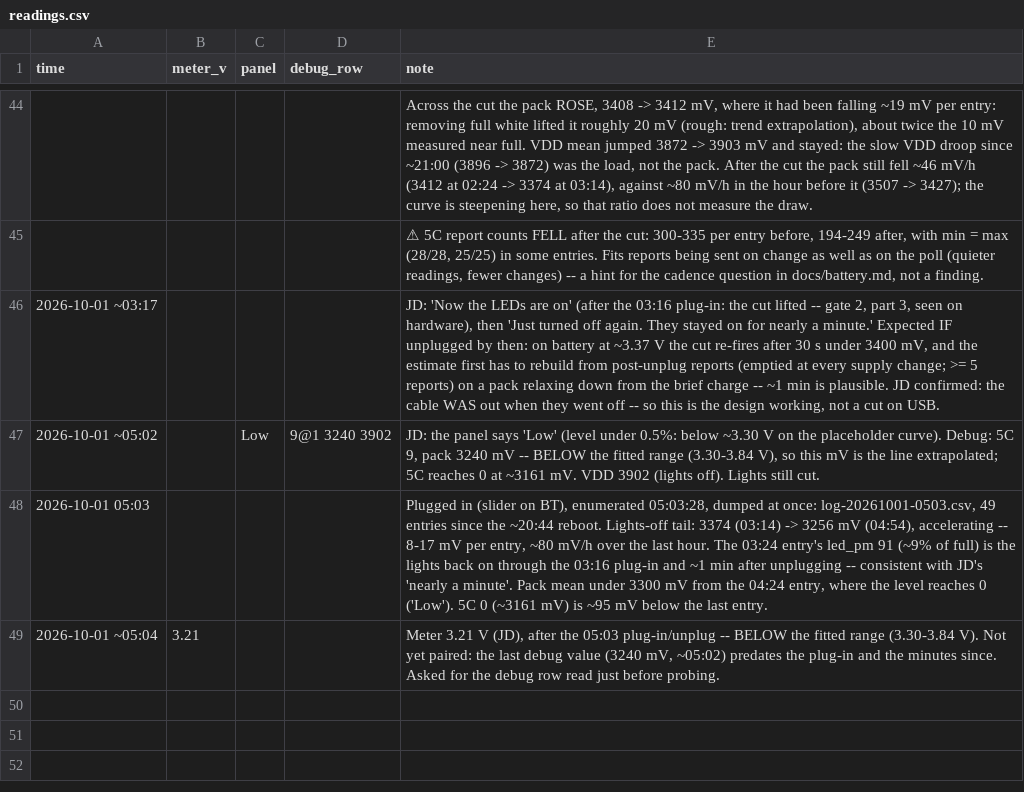
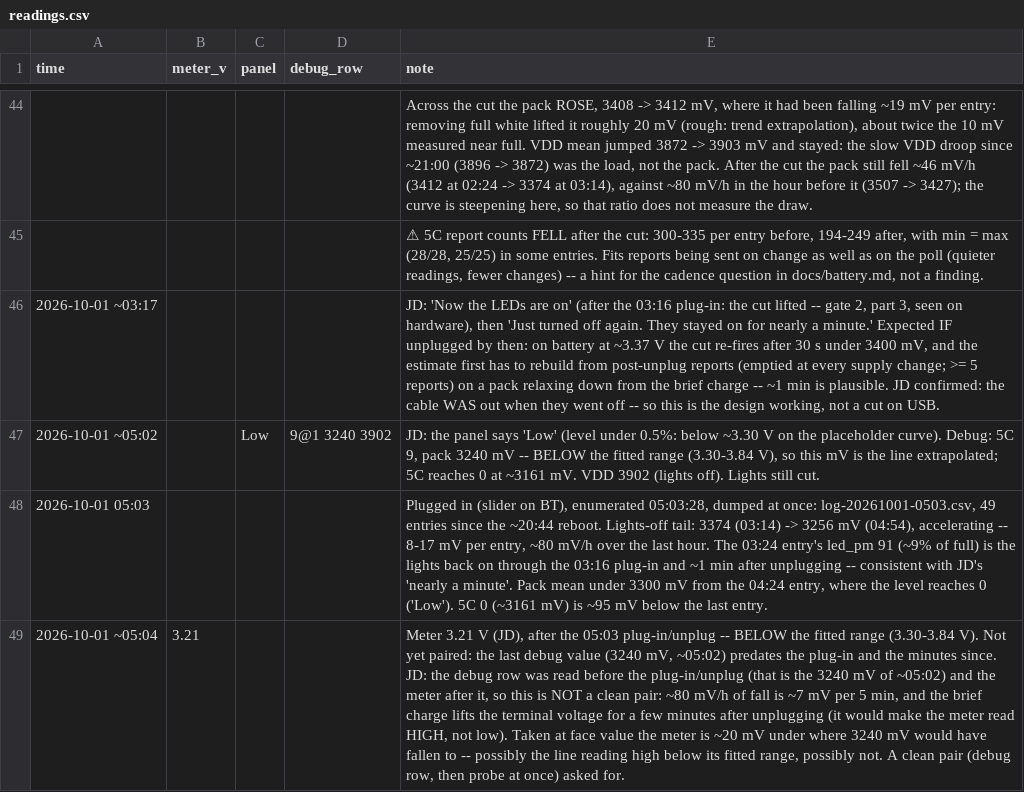
Before and after one commit to jdlien/ak820-pro, a CSV file: history/battery-2026-09-28-drain/readings.csv, drawn as a sheet; only a part is shown, gaps mark what is left out; the diff names each change by its address in the sheet, - before the commit and + after, or states it on an @@ line.

Commit message:
history: the 3.21 V reading is not a clean pair

```diff
--- a/history/battery-2026-09-28-drain/readings.csv
+++ b/history/battery-2026-09-28-drain/readings.csv
-E49 (note): …minutes since. Asked for the debug row read just before probing.
+E49 (note): …minutes since. JD: the debug row was read before the plug-in/unplug (that is the 3240 mV of ~05:02) and the meter after it, so this is NOT a clean pair: ~80 mV/h of fall is ~7 mV per 5 min, and the brief charge lifts the terminal voltage for a few minutes after unplugging (it would make the meter read HIGH, not low). Taken at face value the meter is ~20 mV under where 3240 mV would have fallen to -- possibly the line reading high below its fitted range, possibly not. A clean pair (debug row, then probe at once) asked for.
```
